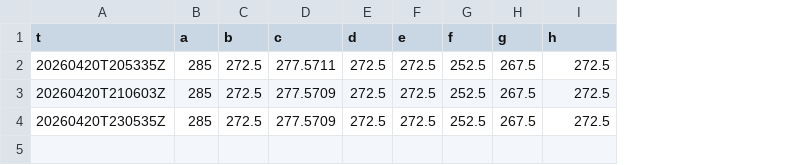
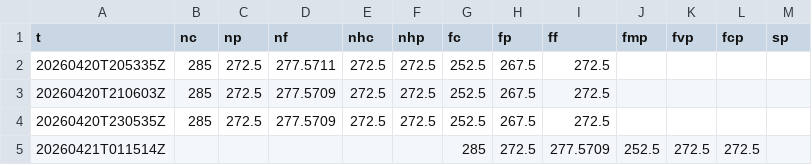
Before and after one commit to SPXOmega/quiet-heron-publisher, a CSV file: e/iwm.csv, drawn as a sheet; the diff names each change by its address in the sheet, - before the commit and + after, or states it on an @@ line.

```diff
--- a/e/iwm.csv
+++ b/e/iwm.csv
+column J (fmp), empty
+column K (fvp), empty
+column L (fcp), empty
+column M (sp), empty
-B1: a
+B1: nc
-C1: b
+C1: np
-D1: c
+D1: nf
-E1: d
+E1: nhc
-F1: e
+F1: nhp
-G1: f
+G1: fc
-H1: g
+H1: fp
-I1: h
+I1: ff
+row 5: 20260421T011514Z |  |  |  |  |  | 285 | 272.5 | 277.5709 | 252.5 | 272.5 | 272.5
```
Also changed, not shown: i/spx.csv, i/spx_0.csv, 23 other files.
